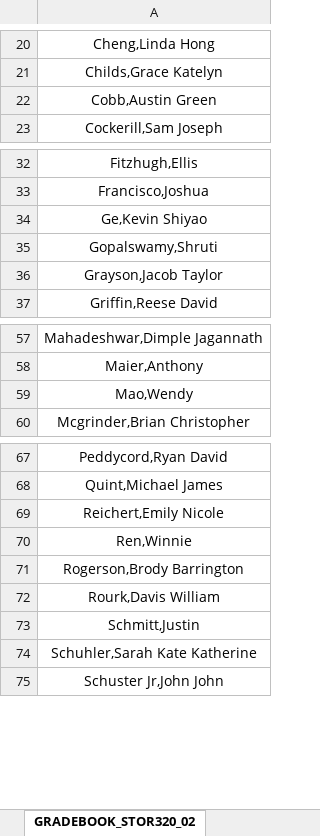
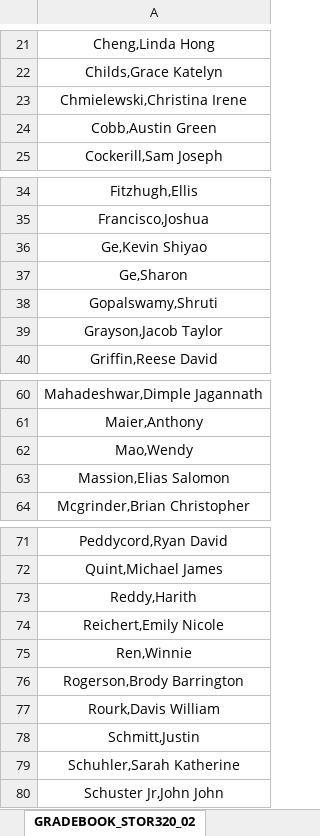
Before and after one commit to Yixf-Self/STOR320_WEBSITE, an Excel workbook: Group Assignments/STOR320_001_ROSTER.xlsx, sheet GRADEBOOK_STOR320_02, drawn as a sheet; only a part is shown, gaps mark what is left out; values as stored, in another font and other column widths than the file's, no borders; addresses are those after the commit; the diff covers the shown part only; the diff names each change by its address in the sheet, - before the commit and + after, or states it on an @@ line.

```diff
--- a/Group Assignments/STOR320_001_ROSTER.xlsx (sheet GRADEBOOK_STOR320_02)
+++ b/Group Assignments/STOR320_001_ROSTER.xlsx (sheet GRADEBOOK_STOR320_02)
+row 23: Chmielewski,Christina Irene
+row 37: Ge,Sharon
+row 63: Massion,Elias Salomon
+row 73: Reddy,Harith
-A79: Schuhler,Sarah Kate Katherine
+A79: Schuhler,Sarah Katherine
```
Also changed, not shown: 5 added rows and 4 removed rows elsewhere in this sheet, Group Assignments/STOR320_002_ROSTER.xlsx, 10 other files.
